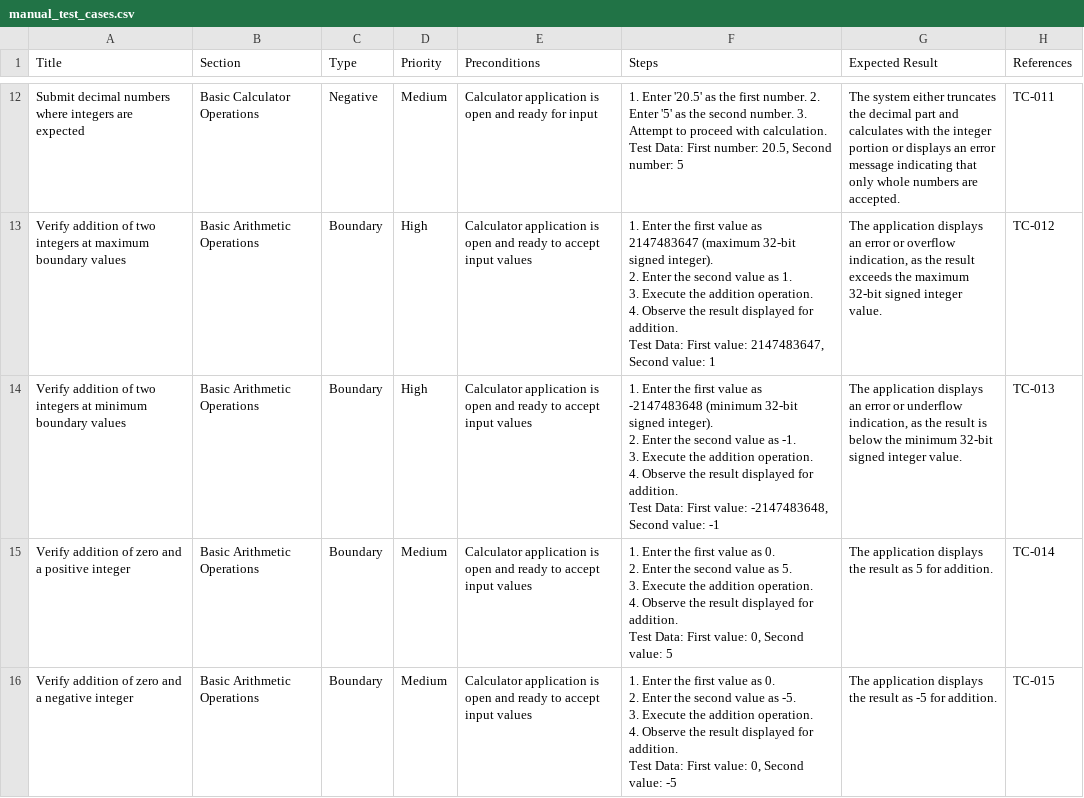
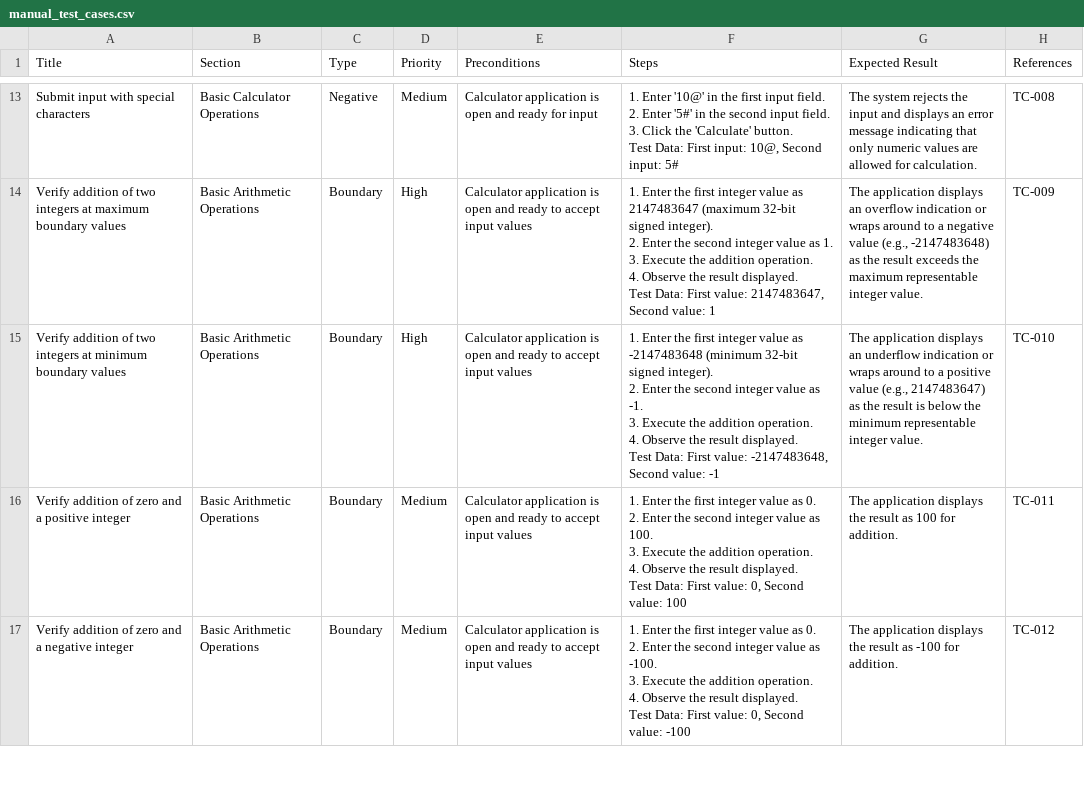
Before and after one commit to rano5604/ai-qa-platform, a CSV file: generated-tests/CalculatorTest/1.50947af5f4fda8a56cedbe0e1544f2f71ee85a4b/manual_test_cases.csv, drawn as a sheet; only a part is shown, gaps mark what is left out; addresses are those after the commit; ↵ is a line break in a cell; the diff covers the shown part only; the diff names each change by its address in the sheet, - before the commit and + after, or states it on an @@ line.

Commit message:
removing build related test case generation

```diff
--- a/generated-tests/CalculatorTest/1.50947af5f4fda8a56cedbe0e1544f2f71ee85a4b/manual_test_cases.csv
+++ b/generated-tests/CalculatorTest/1.50947af5f4fda8a56cedbe0e1544f2f71ee85a4b/manual_test_cases.csv
-A13 (Title): Submit decimal numbers where integers are expected
+A13 (Title): Submit input with special characters
-F13 (Steps): 1. Enter '20.5' as the first number. 2. Enter '5' as the second number. 3. Attempt to proceed with calculation. ↵ Test Data: First number: 20.5, Second number: 5
+F13 (Steps): 1. Enter '10@' in the first input field. 2. Enter '5#' in the second input field. 3. Click the 'Calculate' button. ↵ Test Data: First input: 10@, Second input: 5#
-G13 (Expected Result): The system either truncates the decimal part and calculates with the integer portion or displays an error message indicating that only whole numbers are accepted.
+G13 (Expected Result): The system rejects the input and displays an error message indicating that only numeric values are allowed for calculation.
-H13 (References): TC-011
+H13 (References): TC-008
-F14 (Steps): …the first value as 2147483647 (maximum 32-bit signed integer). ↵ 2. Enter the second value as 1. ↵ 3. Execute the addition operation. ↵ 4. Observe the result displayed for addition. ↵ Test Data:…
+F14 (Steps): …the first integer value as 2147483647 (maximum 32-bit signed integer). ↵ 2. Enter the second integer value as 1. ↵ 3. Execute the addition operation. ↵ 4. Observe the result displayed. ↵ Test Data:…
-G14 (Expected Result): …displays an error or overflow indication, as the result exceeds the maximum 32-bit signed integer value.
+G14 (Expected Result): …displays an overflow indication or wraps around to a negative value (e.g., -2147483648) as the result exceeds the maximum representable integer value.
-H14 (References): TC-012
+H14 (References): TC-009
-F15 (Steps): …the first value as -2147483648 (minimum 32-bit signed integer). ↵ 2. Enter the second value as -1. ↵ 3. Execute the addition operation. ↵ 4. Observe the result displayed for addition. ↵ Test Data:…
+F15 (Steps): …the first integer value as -2147483648 (minimum 32-bit signed integer). ↵ 2. Enter the second integer value as -1. ↵ 3. Execute the addition operation. ↵ 4. Observe the result displayed. ↵ Test Data:…
-G15 (Expected Result): …displays an error or underflow indication, as the result is below the minimum 32-bit signed integer value.
+G15 (Expected Result): …displays an underflow indication or wraps around to a positive value (e.g., 2147483647) as the result is below the minimum representable integer value.
-H15 (References): TC-013
+H15 (References): TC-010
-F16 (Steps): …the first value as 0. ↵ 2. Enter the second value as 5. ↵ 3. Execute the addition operation. ↵ 4. Observe the result displayed for addition. ↵ Test Data: First value: 0, Second value: 5
+F16 (Steps): …the first integer value as 0. ↵ 2. Enter the second integer value as 100. ↵ 3. Execute the addition operation. ↵ 4. Observe the result displayed. ↵ Test Data: First value: 0, Second value: 100
-G16 (Expected Result): …result as 5 for addition.
+G16 (Expected Result): …result as 100 for addition.
-H16 (References): TC-014
+H16 (References): TC-011
-F17 (Steps): …the first value as 0. ↵ 2. Enter the second value as -5. ↵ 3. Execute the addition operation. ↵ 4. Observe the result displayed for addition. ↵ Test Data: First value: 0, Second value: -5
+F17 (Steps): …the first integer value as 0. ↵ 2. Enter the second integer value as -100. ↵ 3. Execute the addition operation. ↵ 4. Observe the result displayed. ↵ Test Data: First value: 0, Second value: -100
-G17 (Expected Result): …result as -5 for addition.
+G17 (Expected Result): …result as -100 for addition.
-H17 (References): TC-015
+H17 (References): TC-012
```
Also changed, not shown: 10 added rows, 2 removed rows and 75 edited cells elsewhere in this file, generated-tests/CalculatorTest/all_manual_test_cases.csv, 11 other files.
